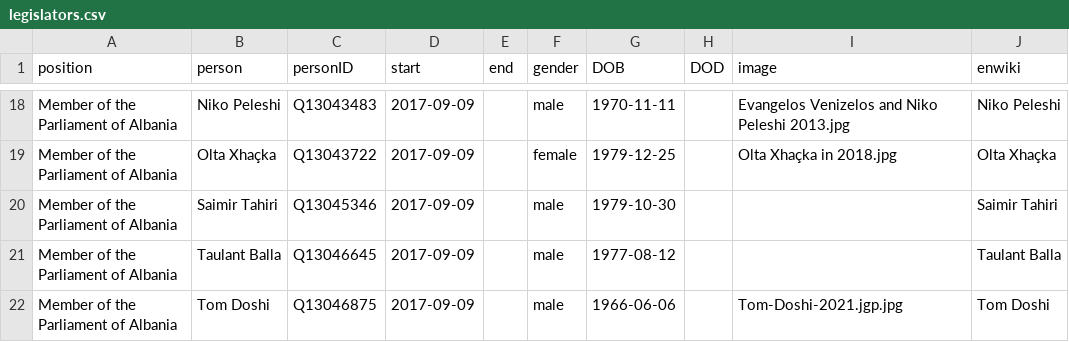
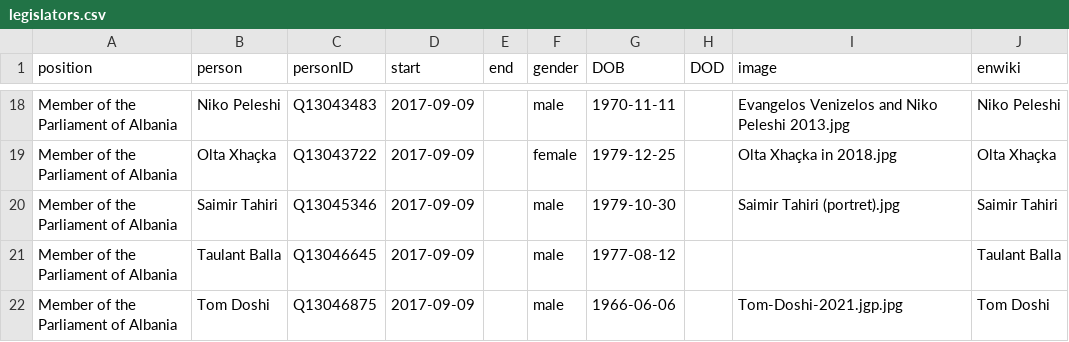
Before and after one commit to every-politician-scrapers/albania-cabinet, a CSV file: html/legislators.csv, drawn as a sheet; only a part is shown, gaps mark what is left out.

```diff
--- a/html/legislators.csv
+++ b/html/legislators.csv
@@ -19,3 +19,3 @@ Member of the Parliament of Albania,Niko Peleshi,Q13043483,2017-09-09,,male,1970
 Member of the Parliament of Albania,Olta Xhaçka,Q13043722,2017-09-09,,female,1979-12-25,,Olta Xhaçka in 2018.jpg,Olta Xhaçka
-Member of the Parliament of Albania,Saimir Tahiri,Q13045346,2017-09-09,,male,1979-10-30,,,Saimir Tahiri
+Member of the Parliament of Albania,Saimir Tahiri,Q13045346,2017-09-09,,male,1979-10-30,,Saimir Tahiri (portret).jpg,Saimir Tahiri
 Member of the Parliament of Albania,Taulant Balla,Q13046645,2017-09-09,,male,1977-08-12,,,Taulant Balla
```
Also changed, not shown: html/holders21.csv.
